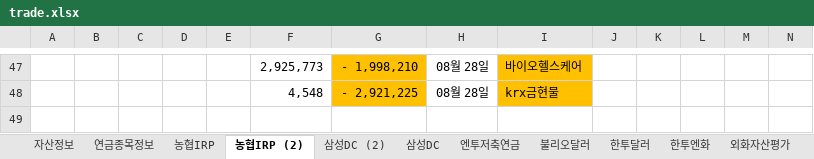
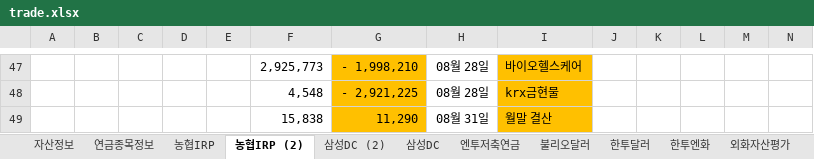
Before and after one commit to maeng-gun/my_asset, an Excel workbook: trade.xlsx, sheet 농협IRP (2), drawn as a sheet; only a part is shown, gaps mark what is left out; values as stored, in another font and other column widths than the file's, no borders; rows hold the shown columns only; the diff names each change by its address in the sheet, - before the commit and + after, or states it on an @@ line.

```diff
--- a/trade.xlsx (sheet 농협IRP (2))
+++ b/trade.xlsx (sheet 농협IRP (2))
+row 49:  |  |  |  |  | 15,838 | 11,290 | 08월 31일 | 월말 결산
```
Also changed, not shown: 1 other file.
